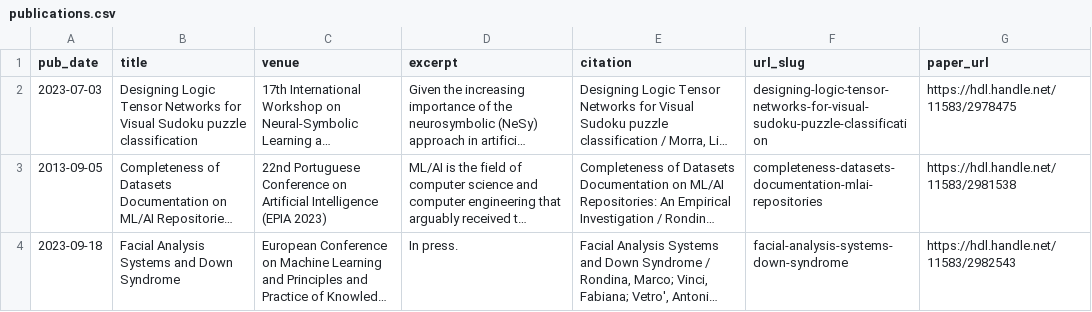
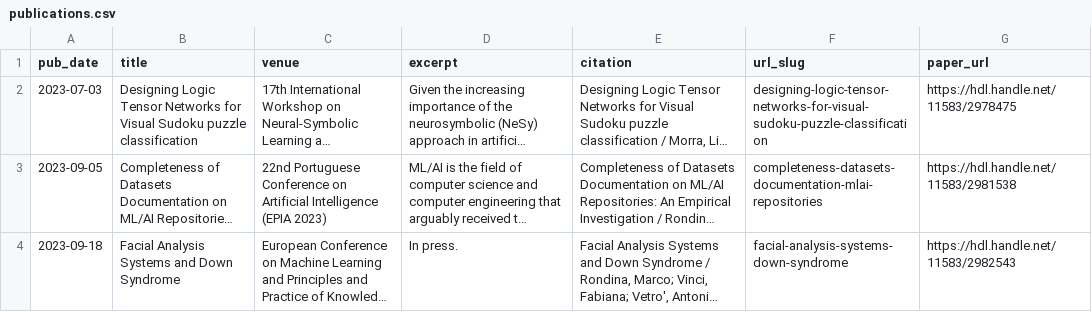
Before and after one commit to RondinaMR/rondinamr.github.io, a CSV file: sources/publications.csv, drawn as a sheet; long unchanged cells end in …; the diff names each change by its address in the sheet, - before the commit and + after, or states it on an @@ line.

Commit message:
publication date correction

```diff
--- a/sources/publications.csv
+++ b/sources/publications.csv
-A3 (pub_date): 2013-09-05
+A3 (pub_date): 2023-09-05
```
Also changed, not shown: 1 other file.
